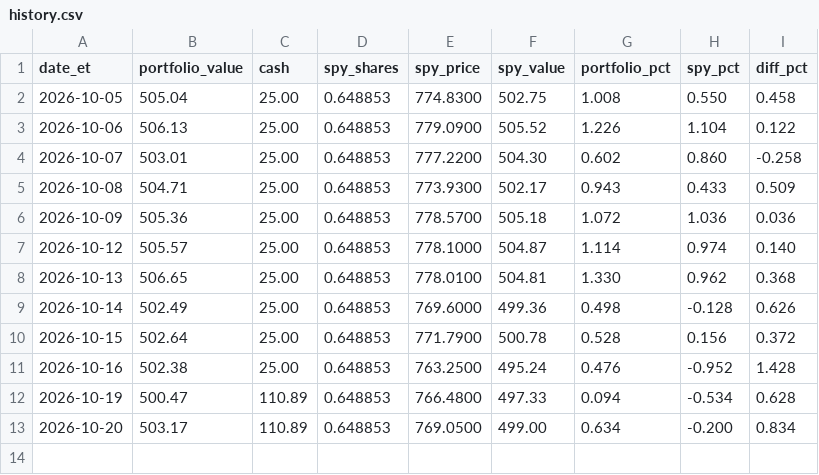
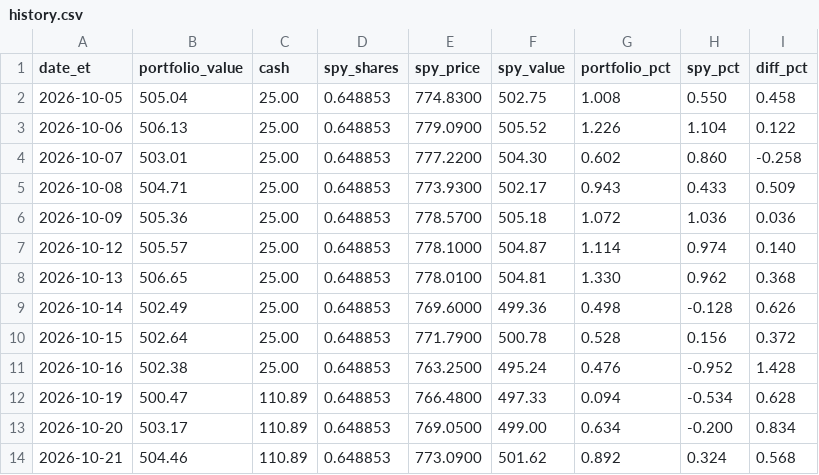
Before and after one commit to JanVanHal/steel-balls, a CSV file: history.csv, drawn as a sheet.

```diff
--- a/history.csv
+++ b/history.csv
@@ -13 +13,2 @@ date_et,portfolio_value,cash,spy_shares,spy_price,spy_value,portfolio_pct,spy_pc
 2026-10-20,503.17,110.89,0.648853,769.0500,499.00,0.634,-0.200,0.834
+2026-10-21,504.46,110.89,0.648853,773.0900,501.62,0.892,0.324,0.568
```
Also changed, not shown: 2 other files.
